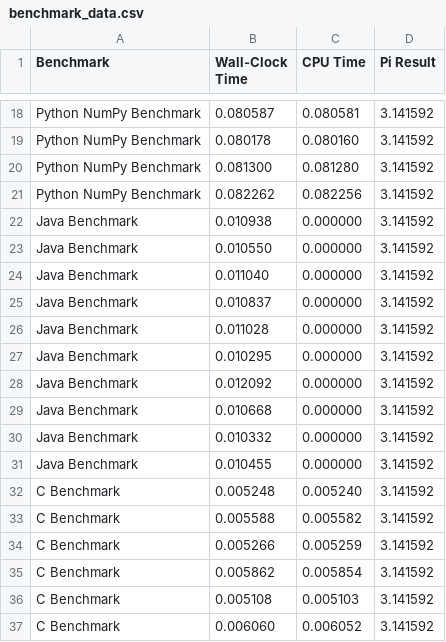
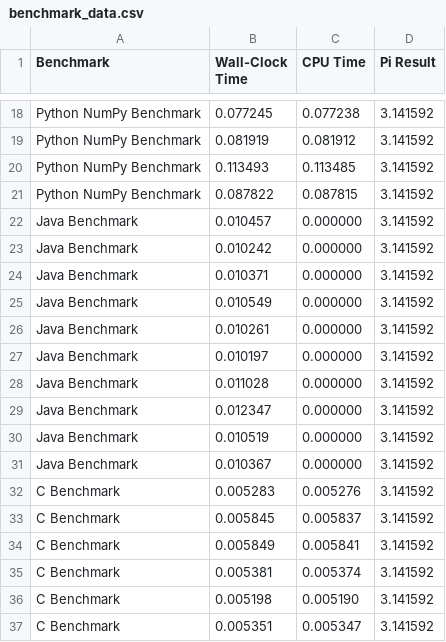
Before and after one commit to Ameb8/leibniz-benchmark, a CSV file: benchmark_data.csv, drawn as a sheet; only a part is shown, gaps mark what is left out; removed rows and columns are numbered as before the commit, all else as after; the diff covers the shown part only; the diff names each change by its address in the sheet, - before the commit and + after, or states it on an @@ line.

```diff
--- a/benchmark_data.csv
+++ b/benchmark_data.csv
-B18 (Wall-Clock Time): 0.080587
+B18 (Wall-Clock Time): 0.077245
-C18 (CPU Time): 0.080581
+C18 (CPU Time): 0.077238
-B19 (Wall-Clock Time): 0.080178
+B19 (Wall-Clock Time): 0.081919
-C19 (CPU Time): 0.080160
+C19 (CPU Time): 0.081912
-B20 (Wall-Clock Time): 0.081300
+B20 (Wall-Clock Time): 0.113493
-C20 (CPU Time): 0.081280
+C20 (CPU Time): 0.113485
-B21 (Wall-Clock Time): 0.082262
+B21 (Wall-Clock Time): 0.087822
-C21 (CPU Time): 0.082256
+C21 (CPU Time): 0.087815
-B22 (Wall-Clock Time): 0.010938
+B22 (Wall-Clock Time): 0.010457
-B23 (Wall-Clock Time): 0.010550
+B23 (Wall-Clock Time): 0.010242
-B24 (Wall-Clock Time): 0.011040
+B24 (Wall-Clock Time): 0.010371
-B25 (Wall-Clock Time): 0.010837
+B25 (Wall-Clock Time): 0.010549
+row 26: Java Benchmark | 0.010261 | 0.000000 | 3.141592
+row 27: Java Benchmark | 0.010197 | 0.000000 | 3.141592
-B29 (Wall-Clock Time): 0.010295
+B29 (Wall-Clock Time): 0.012347
-B30 (Wall-Clock Time): 0.012092
+B30 (Wall-Clock Time): 0.010519
-B31 (Wall-Clock Time): 0.010668
+B31 (Wall-Clock Time): 0.010367
-row 30: Java Benchmark | 0.010332 | 0.000000 | 3.141592
-row 31: Java Benchmark | 0.010455 | 0.000000 | 3.141592
-B32 (Wall-Clock Time): 0.005248
+B32 (Wall-Clock Time): 0.005283
-C32 (CPU Time): 0.005240
+C32 (CPU Time): 0.005276
-B33 (Wall-Clock Time): 0.005588
+B33 (Wall-Clock Time): 0.005845
-C33 (CPU Time): 0.005582
+C33 (CPU Time): 0.005837
-B34 (Wall-Clock Time): 0.005266
+B34 (Wall-Clock Time): 0.005849
-C34 (CPU Time): 0.005259
+C34 (CPU Time): 0.005841
-B35 (Wall-Clock Time): 0.005862
+B35 (Wall-Clock Time): 0.005381
-C35 (CPU Time): 0.005854
+C35 (CPU Time): 0.005374
-B36 (Wall-Clock Time): 0.005108
+B36 (Wall-Clock Time): 0.005198
-C36 (CPU Time): 0.005103
+C36 (CPU Time): 0.005190
-B37 (Wall-Clock Time): 0.006060
+B37 (Wall-Clock Time): 0.005351
-C37 (CPU Time): 0.006052
+C37 (CPU Time): 0.005347
```
Also changed, not shown: 2 added rows, 2 removed rows and 131 edited cells elsewhere in this file, 11 other files.
